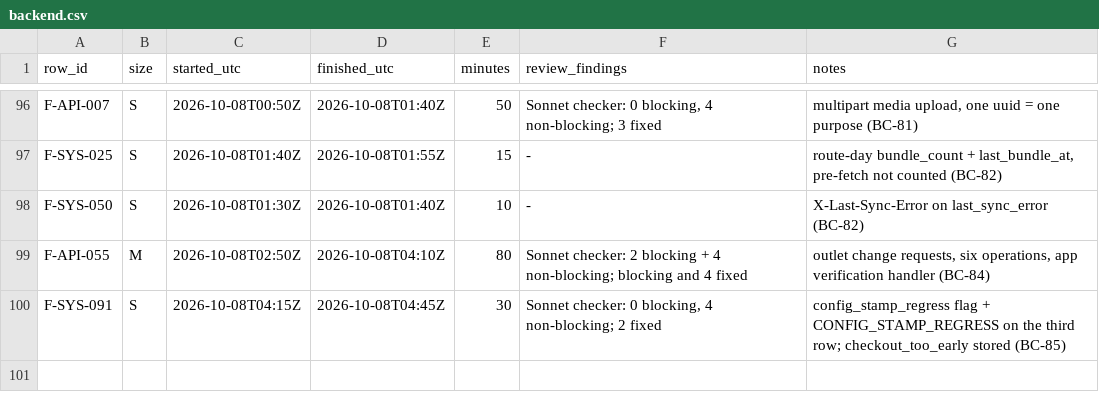
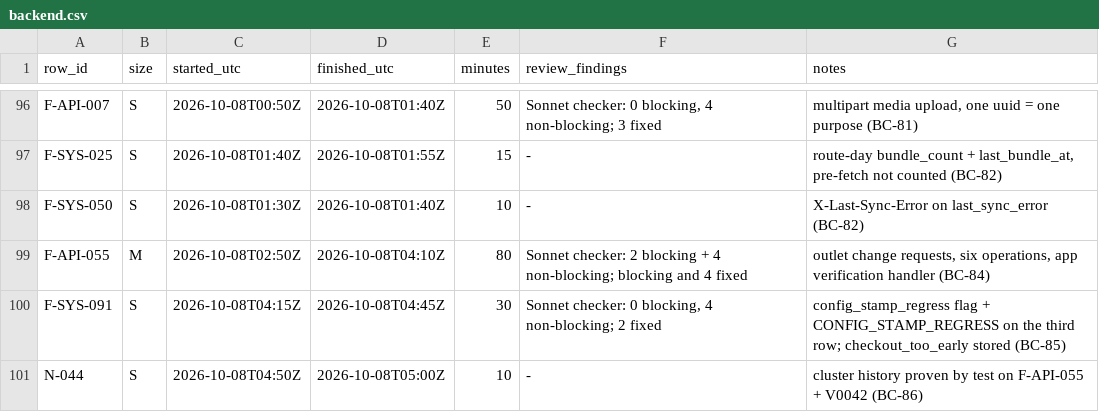
Before and after one commit to asefameerador96-ctrl/Aron-Pro-Max, a CSV file: docs/status/backend.csv, drawn as a sheet; only a part is shown, gaps mark what is left out; the diff names each change by its address in the sheet, - before the commit and + after, or states it on an @@ line.

```diff
--- a/docs/status/backend.csv
+++ b/docs/status/backend.csv
+row 101: N-044 | S | 2026-10-08T04:50Z | 2026-10-08T05:00Z | 10 | - | cluster history proven by test on F-API-055 + V0042 (BC-86)
```
Also changed, not shown: 3 other files.
